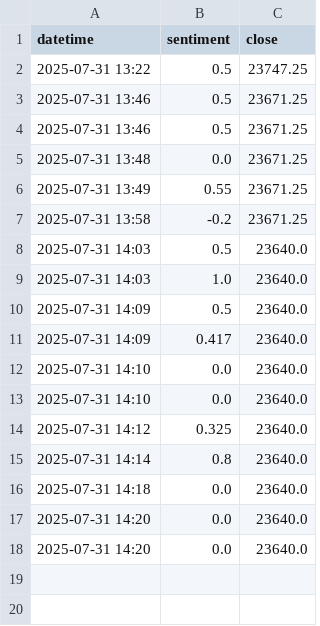
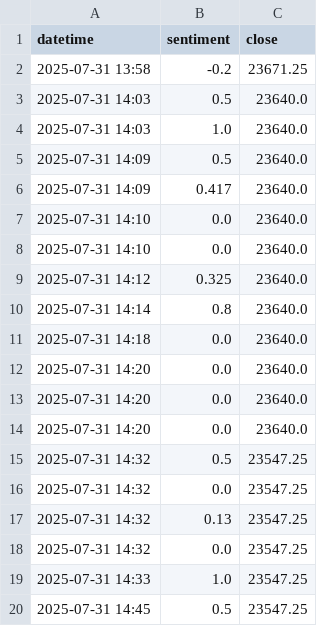
Before and after one commit to Eric-Chien-1/NeuroMarkets, a CSV file: data/correlation_results_NQF.csv, drawn as a sheet.

```diff
--- a/data/correlation_results_NQF.csv
+++ b/data/correlation_results_NQF.csv
@@ -1,7 +1,2 @@
 datetime,sentiment,close
-2025-07-31 13:22,0.5,23747.25
-2025-07-31 13:46,0.5,23671.25
-2025-07-31 13:46,0.5,23671.25
-2025-07-31 13:48,0.0,23671.25
-2025-07-31 13:49,0.55,23671.25
 2025-07-31 13:58,-0.2,23671.25
@@ -18 +13,8 @@ datetime,sentiment,close
 2025-07-31 14:20,0.0,23640.0
+2025-07-31 14:20,0.0,23640.0
+2025-07-31 14:32,0.5,23547.25
+2025-07-31 14:32,0.0,23547.25
+2025-07-31 14:32,0.13,23547.25
+2025-07-31 14:32,0.0,23547.25
+2025-07-31 14:33,1.0,23547.25
+2025-07-31 14:45,0.5,23547.25
```
Also changed, not shown: data/correlation_results_ESF.csv, data/correlation_results_RTYF.csv, 15 other files.
